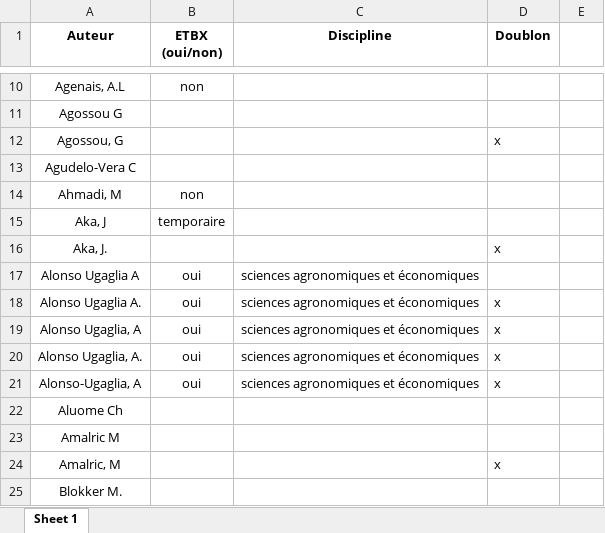
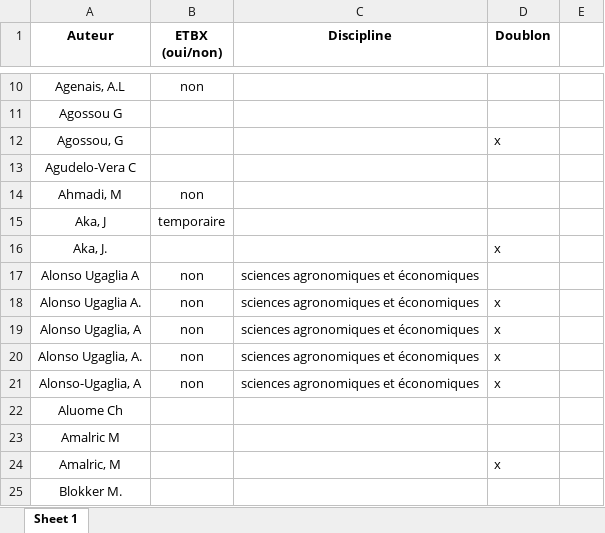
Before and after one commit to statire/stat_hceres, an Excel workbook: data/table_auteurs_ETBX_2020-07-27_SL_DC.xlsx, sheet Sheet 1, drawn as a sheet; only a part is shown, gaps mark what is left out; values as stored, in another font and other column widths than the file's, no borders; charts and pictures not drawn; the diff names each change by its address in the sheet, - before the commit and + after, or states it on an @@ line.

```diff
--- a/data/table_auteurs_ETBX_2020-07-27_SL_DC.xlsx (sheet Sheet 1)
+++ b/data/table_auteurs_ETBX_2020-07-27_SL_DC.xlsx (sheet Sheet 1)
-B17:B21 (ETBX (oui/non)): oui
+B17:B21 (ETBX (oui/non)): non
```
Also changed, not shown: charts or pictures, 16 other files.
